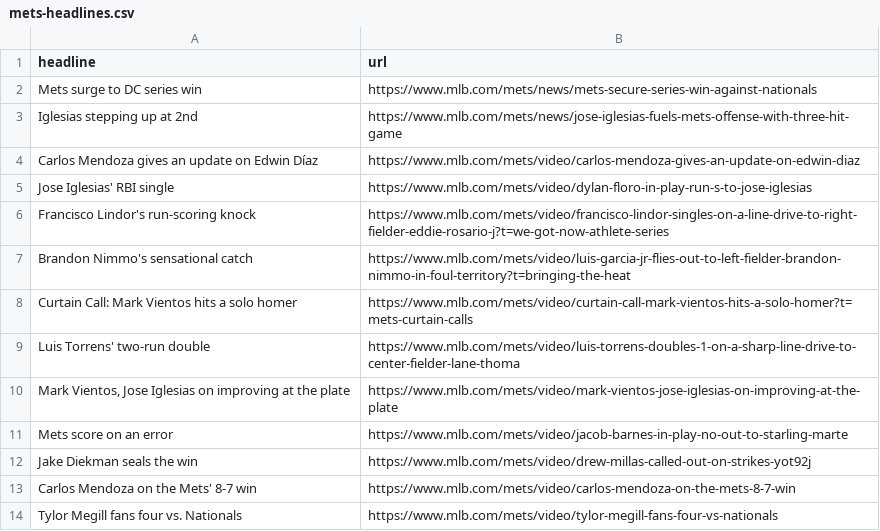
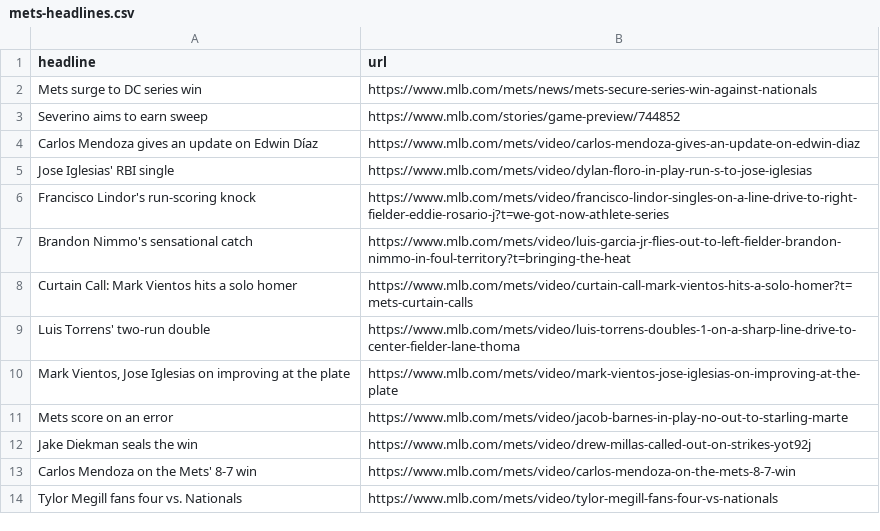
Before and after one commit to atd124/autoscraper-history-main, a CSV file: mets-headlines.csv, drawn as a sheet; removed rows and columns are numbered as before the commit, all else as after; the diff names each change by its address in the sheet, - before the commit and + after, or states it on an @@ line.

```diff
--- a/mets-headlines.csv
+++ b/mets-headlines.csv
-row 3: Iglesias stepping up at 2nd | https://www.mlb.com/mets/news/jose-iglesias-fuels-mets-offense-with-three-hit-game
+row 3: Severino aims to earn sweep | https://www.mlb.com/stories/game-preview/744852
```
